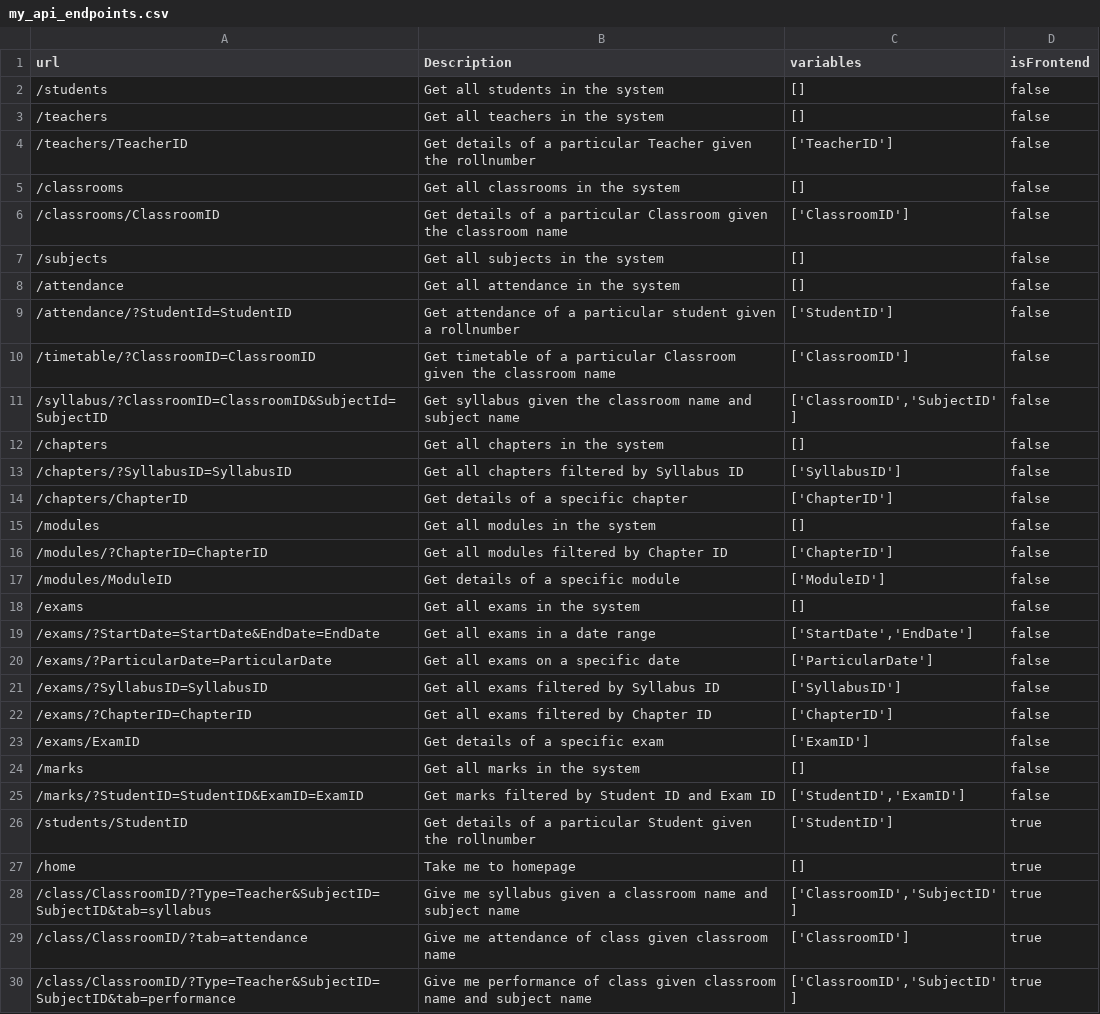
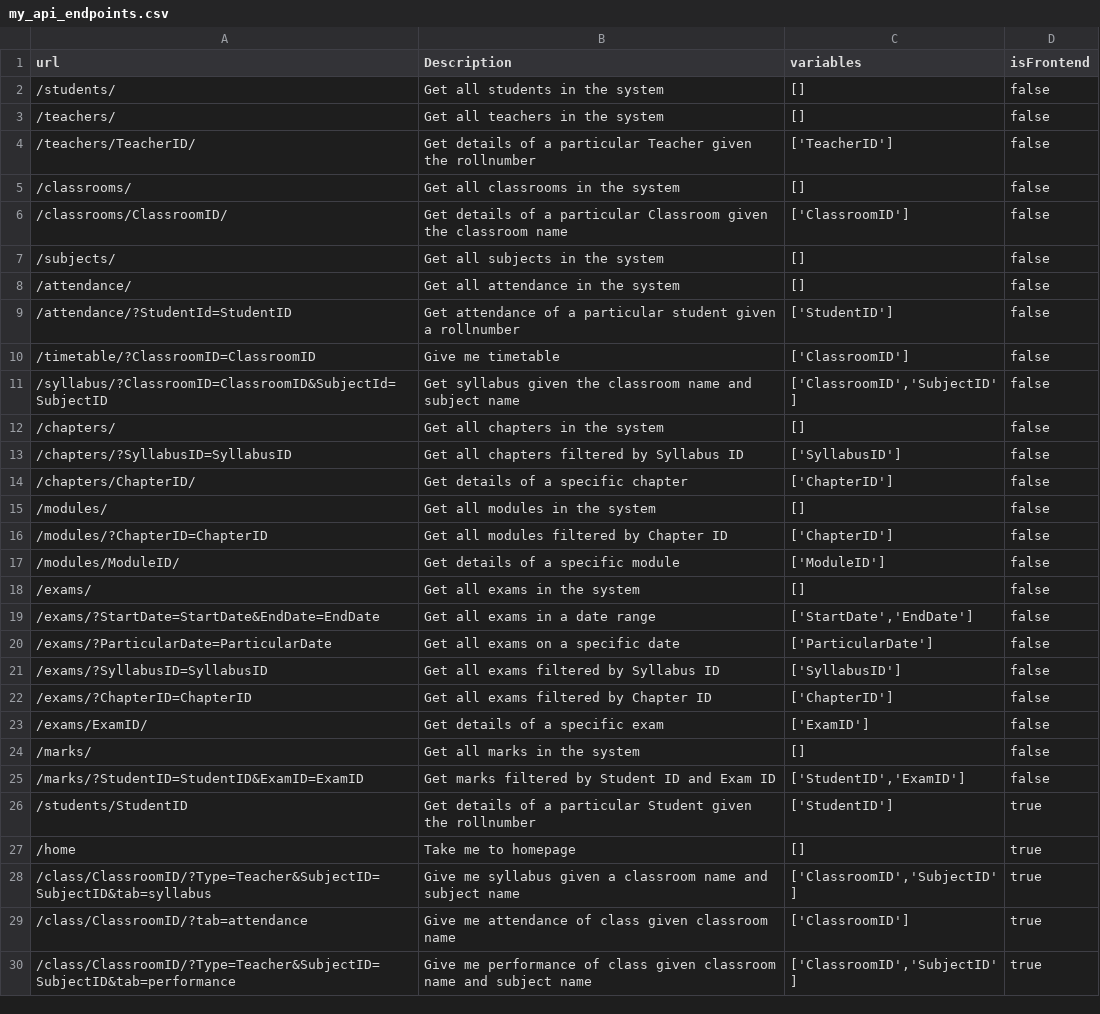
Before and after one commit to Ganesh-P03/InvokEd, a CSV file: AIEngine/my_api_endpoints.csv, drawn as a sheet.

```diff
--- a/AIEngine/my_api_endpoints.csv
+++ b/AIEngine/my_api_endpoints.csv
@@ -1,19 +1,19 @@
 url,Description,variables,isFrontend
-"/students","Get all students in the system","[]",false
-"/teachers","Get all teachers in the system","[]",false
-"/teachers/TeacherID","Get details of a particular Teacher given the rollnumber","['TeacherID']",false
-"/classrooms","Get all classrooms in the system","[]",false
-"/classrooms/ClassroomID","Get details of a particular Classroom given the classroom name","['ClassroomID']",false
-"/subjects","Get all subjects in the system","[]",false
-"/attendance","Get all attendance in the system","[]",false
+"/students/","Get all students in the system","[]",false
+"/teachers/","Get all teachers in the system","[]",false
+"/teachers/TeacherID/","Get details of a particular Teacher given the rollnumber","['TeacherID']",false
+"/classrooms/","Get all classrooms in the system","[]",false
+"/classrooms/ClassroomID/","Get details of a particular Classroom given the classroom name","['ClassroomID']",false
+"/subjects/","Get all subjects in the system","[]",false
+"/attendance/","Get all attendance in the system","[]",false
 "/attendance/?StudentId=StudentID","Get attendance of a particular student given a rollnumber","['StudentID']",false
-"/timetable/?ClassroomID=ClassroomID","Get timetable of a particular Classroom given the classroom name","['ClassroomID']",false
+"/timetable/?ClassroomID=ClassroomID","Give me timetable","['ClassroomID']",false
 "/syllabus/?ClassroomID=ClassroomID&SubjectId=SubjectID","Get syllabus given the classroom name and subject name","['ClassroomID','SubjectID']",false
-"/chapters","Get all chapters in the system","[]",false
+"/chapters/","Get all chapters in the system","[]",false
 "/chapters/?SyllabusID=SyllabusID","Get all chapters filtered by Syllabus ID","['SyllabusID']",false
-"/chapters/ChapterID","Get details of a specific chapter","['ChapterID']",false
-"/modules","Get all modules in the system","[]",false
+"/chapters/ChapterID/","Get details of a specific chapter","['ChapterID']",false
+"/modules/","Get all modules in the system","[]",false
 "/modules/?ChapterID=ChapterID","Get all modules filtered by Chapter ID","['ChapterID']",false
-"/modules/ModuleID","Get details of a specific module","['ModuleID']",false
-"/exams","Get all exams in the system","[]",false
+"/modules/ModuleID/","Get details of a specific module","['ModuleID']",false
+"/exams/","Get all exams in the system","[]",false
 "/exams/?StartDate=StartDate&EndDate=EndDate","Get all exams in a date range","['StartDate','EndDate']",false
@@ -22,4 +22,4 @@ url,Description,variables,isFrontend
 "/exams/?ChapterID=ChapterID","Get all exams filtered by Chapter ID","['ChapterID']",false
-"/exams/ExamID","Get details of a specific exam","['ExamID']",false
-"/marks","Get all marks in the system","[]",false
+"/exams/ExamID/","Get details of a specific exam","['ExamID']",false
+"/marks/","Get all marks in the system","[]",false
 "/marks/?StudentID=StudentID&ExamID=ExamID","Get marks filtered by Student ID and Exam ID","['StudentID','ExamID']",false
```
Also changed, not shown: 6 other files.
